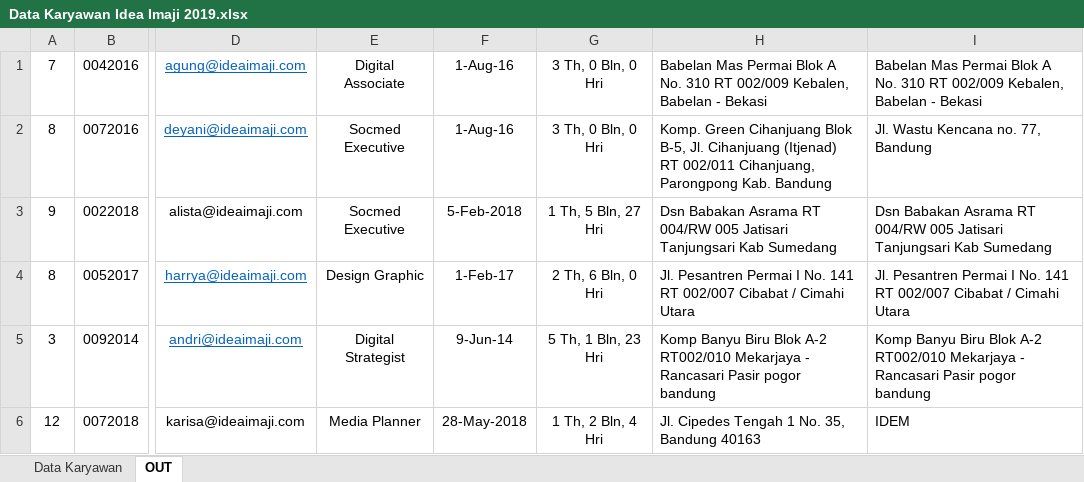
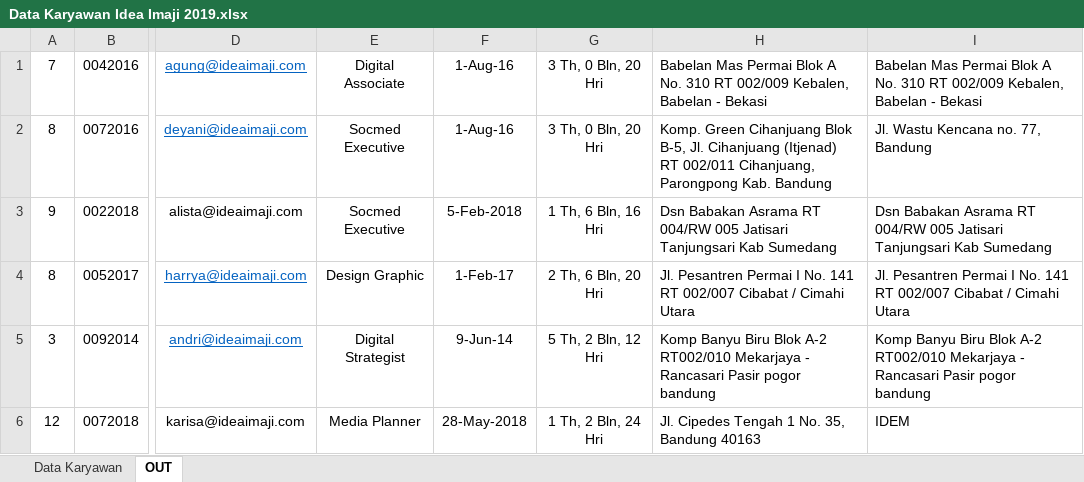
Before and after one commit to sikiip/SIKIIP, an Excel workbook: Data Karyawan Idea Imaji 2019.xlsx, sheet OUT, drawn as a sheet; only a part is shown, gaps mark what is left out; values as stored, in another font and other column widths than the file's, no borders; the diff names each change by its address in the sheet, - before the commit and + after, or states it on an @@ line.

```diff
--- a/Data Karyawan Idea Imaji 2019.xlsx (sheet OUT)
+++ b/Data Karyawan Idea Imaji 2019.xlsx (sheet OUT)
-G1:G2: 3 Th, 0 Bln, 0 Hri
+G1:G2: 3 Th, 0 Bln, 20 Hri
-G3: 1 Th, 5 Bln, 27 Hri
+G3: 1 Th, 6 Bln, 16 Hri
-G4: 2 Th, 6 Bln, 0 Hri
+G4: 2 Th, 6 Bln, 20 Hri
-G5: 5 Th, 1 Bln, 23 Hri
+G5: 5 Th, 2 Bln, 12 Hri
-G6: 1 Th, 2 Bln, 4 Hri
+G6: 1 Th, 2 Bln, 24 Hri
```
Also changed, not shown: sheet Data Karyawan.
